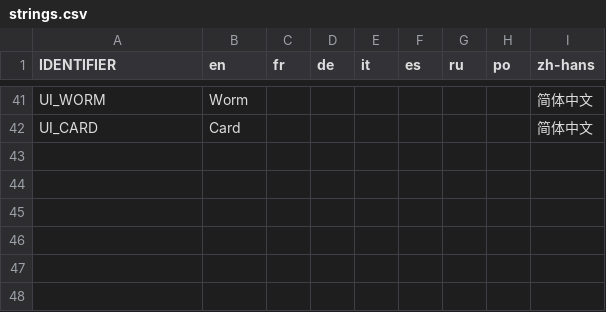
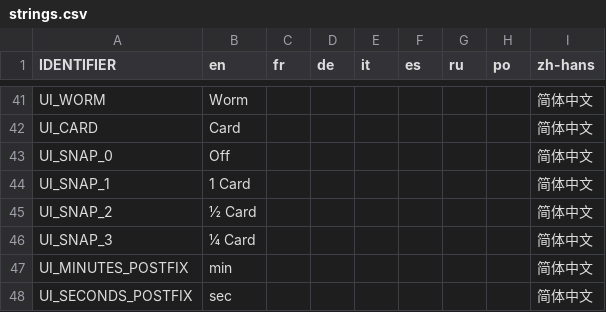
Before and after one commit to weatherfactory/cultistsimulator-visible, a CSV file: Assets/StreamingAssets/content/strings.csv, drawn as a sheet; only a part is shown, gaps mark what is left out.

Commit message:
Moved more UI strings into strings.csv

```diff
--- a/Assets/StreamingAssets/content/strings.csv
+++ b/Assets/StreamingAssets/content/strings.csv
@@ -42 +42,7 @@
 "UI_CARD","Card",,,,,,,"简体中文 "
+"UI_SNAP_0","Off",,,,,,,"简体中文 "
+"UI_SNAP_1","1 Card",,,,,,,"简体中文 "
+"UI_SNAP_2","½ Card",,,,,,,"简体中文 "
+"UI_SNAP_3","¼ Card",,,,,,,"简体中文 "
+"UI_MINUTES_POSTFIX"," min",,,,,,,"简体中文 "
+"UI_SECONDS_POSTFIX"," sec",,,,,,,"简体中文 "
```
Also changed, not shown: 4 other files.
